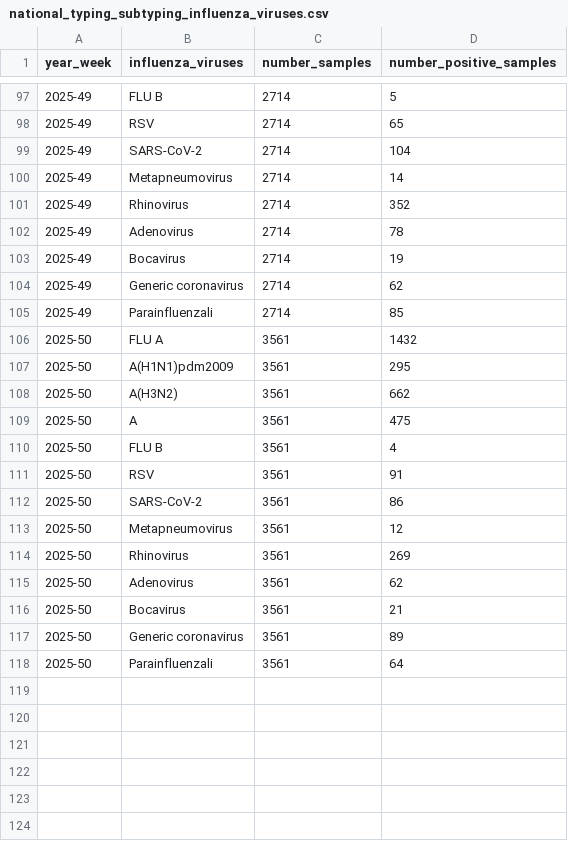
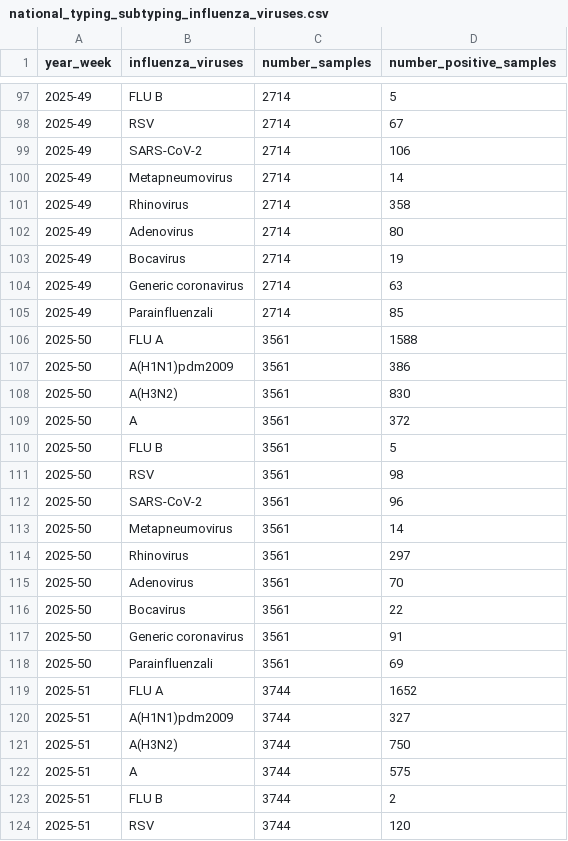
Before and after one commit to fbranda/influnet, a CSV file: flu-season/2025-2026/virological_data/national_typing_subtyping_influenza_viruses.csv, drawn as a sheet; only a part is shown, gaps mark what is left out; the diff covers the shown part only.

```diff
--- a/flu-season/2025-2026/virological_data/national_typing_subtyping_influenza_viruses.csv
+++ b/flu-season/2025-2026/virological_data/national_typing_subtyping_influenza_viruses.csv
@@ -97,22 +97,28 @@
 "2025-49","FLU B",2714,5
-"2025-49","RSV",2714,65
-"2025-49","SARS-CoV-2",2714,104
+"2025-49","RSV",2714,67
+"2025-49","SARS-CoV-2",2714,106
 "2025-49","Metapneumovirus",2714,14
-"2025-49","Rhinovirus",2714,352
-"2025-49","Adenovirus",2714,78
+"2025-49","Rhinovirus",2714,358
+"2025-49","Adenovirus",2714,80
 "2025-49","Bocavirus",2714,19
-"2025-49","Generic coronavirus",2714,62
+"2025-49","Generic coronavirus",2714,63
 "2025-49","Parainfluenzali",2714,85
-"2025-50","FLU A",3561,1432
-"2025-50","A(H1N1)pdm2009",3561,295
-"2025-50","A(H3N2)",3561,662
-"2025-50","A",3561,475
-"2025-50","FLU B",3561,4
-"2025-50","RSV",3561,91
-"2025-50","SARS-CoV-2",3561,86
-"2025-50","Metapneumovirus",3561,12
-"2025-50","Rhinovirus",3561,269
-"2025-50","Adenovirus",3561,62
-"2025-50","Bocavirus",3561,21
-"2025-50","Generic coronavirus",3561,89
-"2025-50","Parainfluenzali",3561,64
+"2025-50","FLU A",3561,1588
+"2025-50","A(H1N1)pdm2009",3561,386
+"2025-50","A(H3N2)",3561,830
+"2025-50","A",3561,372
+"2025-50","FLU B",3561,5
+"2025-50","RSV",3561,98
+"2025-50","SARS-CoV-2",3561,96
+"2025-50","Metapneumovirus",3561,14
+"2025-50","Rhinovirus",3561,297
+"2025-50","Adenovirus",3561,70
+"2025-50","Bocavirus",3561,22
+"2025-50","Generic coronavirus",3561,91
+"2025-50","Parainfluenzali",3561,69
+"2025-51","FLU A",3744,1652
+"2025-51","A(H1N1)pdm2009",3744,327
+"2025-51","A(H3N2)",3744,750
+"2025-51","A",3744,575
+"2025-51","FLU B",3744,2
+"2025-51","RSV",3744,120
```
Also changed, not shown: 7 added rows and 11 edited cells elsewhere in this file.
